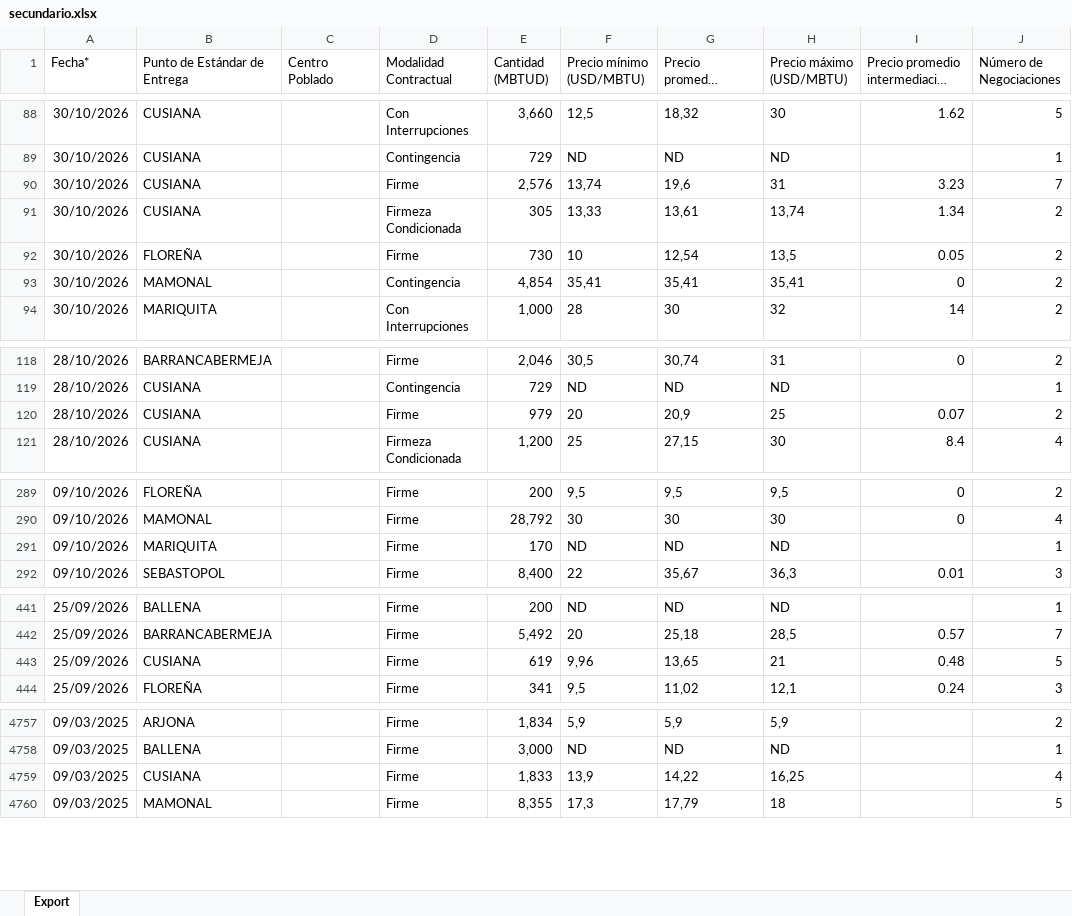
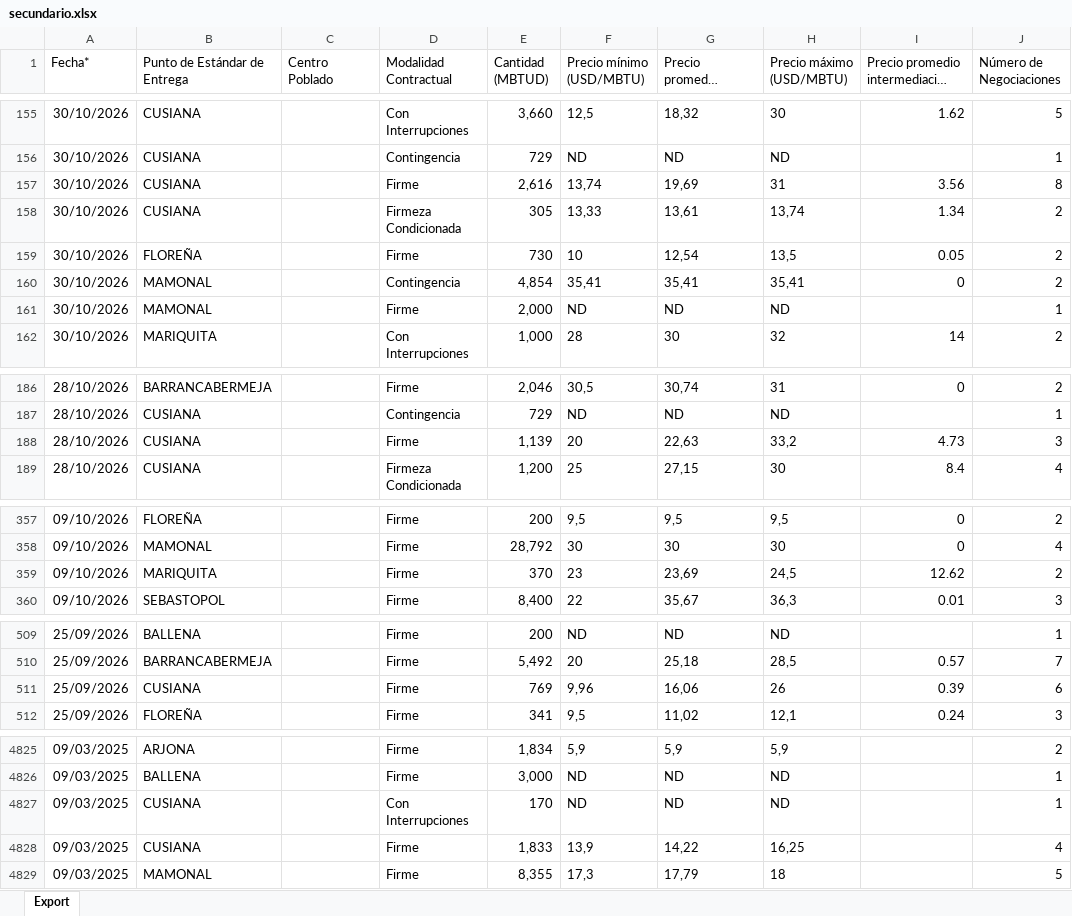
Before and after one commit to NicolMckinly/MercadoElectrico, an Excel workbook: reporte-gas/datos/secundario.xlsx, sheet Export, drawn as a sheet; only a part is shown, gaps mark what is left out; long unchanged cells end in …; values as stored, in another font and other column widths than the file's, no borders; addresses are those after the commit; the diff covers the shown part only; the diff names each change by its address in the sheet, - before the commit and + after, or states it on an @@ line.

```diff
--- a/reporte-gas/datos/secundario.xlsx (sheet Export)
+++ b/reporte-gas/datos/secundario.xlsx (sheet Export)
-E157 (Cantidad (MBTUD)): 2,576
+E157 (Cantidad (MBTUD)): 2,616
-G157: 19,6
+G157: 19,69
-I157: 3.23
+I157: 3.56
-J157 (Número de Negociaciones): 7
+J157 (Número de Negociaciones): 8
+row 161: 30/10/2026 | MAMONAL |  | Firme | 2,000 | ND | ND | ND |  | 1
-E188 (Cantidad (MBTUD)): 979
+E188 (Cantidad (MBTUD)): 1,139
-G188: 20,9
+G188: 22,63
-H188 (Precio máximo (USD/MBTU)): 25
+H188 (Precio máximo (USD/MBTU)): 33,2
-I188: 0.07
+I188: 4.73
-J188 (Número de Negociaciones): 2
+J188 (Número de Negociaciones): 3
-E359 (Cantidad (MBTUD)): 170
+E359 (Cantidad (MBTUD)): 370
-F359 (Precio mínimo (USD/MBTU)): ND
+F359 (Precio mínimo (USD/MBTU)): 23
-G359: ND
+G359: 23,69
-H359 (Precio máximo (USD/MBTU)): ND
+H359 (Precio máximo (USD/MBTU)): 24,5
-I359: (empty)
+I359: 12.62
-J359 (Número de Negociaciones): 1
+J359 (Número de Negociaciones): 2
-E511 (Cantidad (MBTUD)): 619
+E511 (Cantidad (MBTUD)): 769
-G511: 13,65
+G511: 16,06
-H511 (Precio máximo (USD/MBTU)): 21
+H511 (Precio máximo (USD/MBTU)): 26
-I511: 0.48
+I511: 0.39
-J511 (Número de Negociaciones): 5
+J511 (Número de Negociaciones): 6
+row 4827: 09/03/2025 | CUSIANA |  | Con Interrupciones | 170 | ND | ND | ND |  | 1
```
Also changed, not shown: 68 added rows, 1 removed row and 19 edited cells elsewhere in this sheet.
